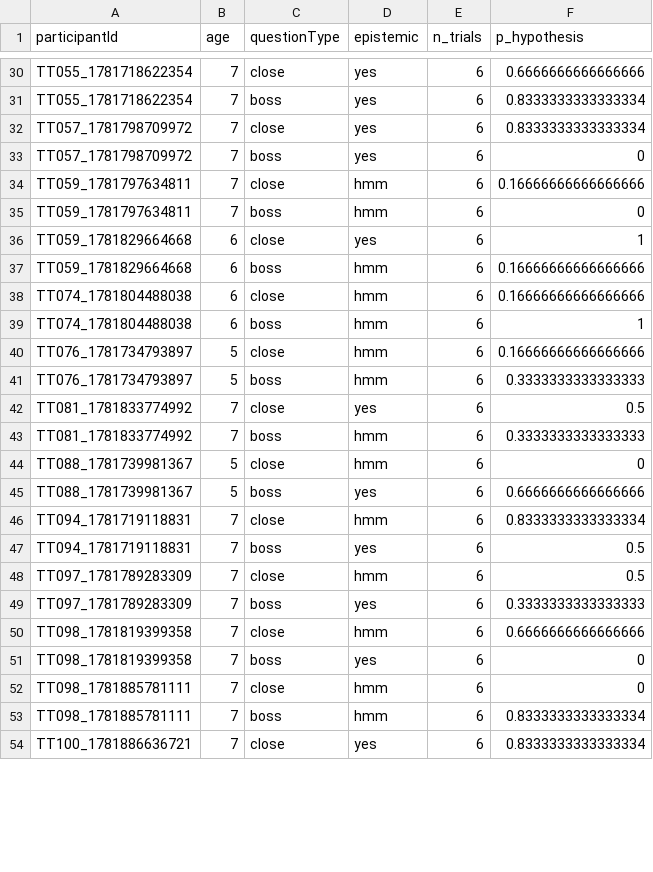
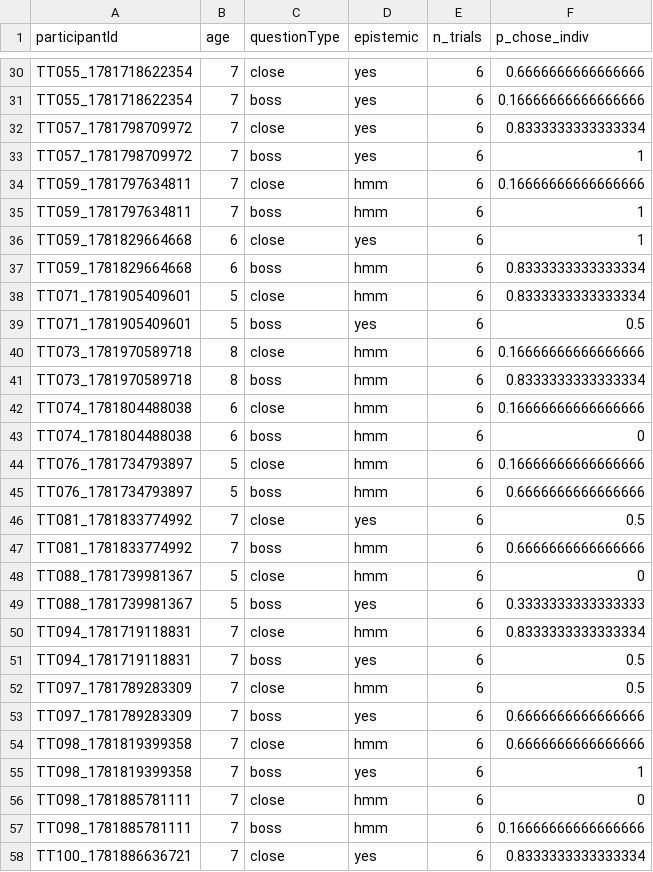
Before and after one commit to ashleyjthomas/RELKIND, a CSV file: scripts/tables/per_participant_cell_means.csv, drawn as a sheet; only a part is shown, gaps mark what is left out; addresses are those after the commit; the diff covers the shown part only; the diff names each change by its address in the sheet, - before the commit and + after, or states it on an @@ line.

```diff
--- a/scripts/tables/per_participant_cell_means.csv
+++ b/scripts/tables/per_participant_cell_means.csv
-F1: p_hypothesis
+F1: p_chose_indiv
-F31 (p_chose_indiv): 0.8333333333333334
+F31 (p_chose_indiv): 0.16666666666666666
-F33 (p_chose_indiv): 0
+F33 (p_chose_indiv): 1
-F35 (p_chose_indiv): 0
+F35 (p_chose_indiv): 1
-F37 (p_chose_indiv): 0.16666666666666666
+F37 (p_chose_indiv): 0.8333333333333334
+row 38: TT071_1781905409601 | 5 | close | hmm | 6 | 0.8333333333333334
+row 39: TT071_1781905409601 | 5 | boss | yes | 6 | 0.5
+row 40: TT073_1781970589718 | 8 | close | hmm | 6 | 0.16666666666666666
+row 41: TT073_1781970589718 | 8 | boss | hmm | 6 | 0.8333333333333334
-F43 (p_chose_indiv): 1
+F43 (p_chose_indiv): 0
-F45 (p_chose_indiv): 0.3333333333333333
+F45 (p_chose_indiv): 0.6666666666666666
-F47 (p_chose_indiv): 0.3333333333333333
+F47 (p_chose_indiv): 0.6666666666666666
-F49 (p_chose_indiv): 0.6666666666666666
+F49 (p_chose_indiv): 0.3333333333333333
-F53 (p_chose_indiv): 0.3333333333333333
+F53 (p_chose_indiv): 0.6666666666666666
-F55 (p_chose_indiv): 0
+F55 (p_chose_indiv): 1
-F57 (p_chose_indiv): 0.8333333333333334
+F57 (p_chose_indiv): 0.16666666666666666
```
Also changed, not shown: 4 added rows, 4 removed rows and 13 edited cells elsewhere in this file, scripts/tables/binomial_tests_per_cell.csv, scripts/tables/cell_means.csv, 12 other files.
